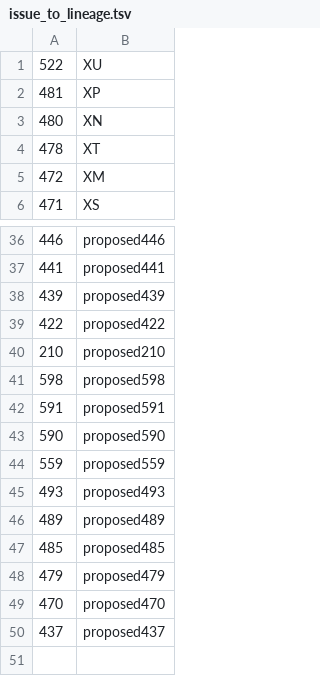
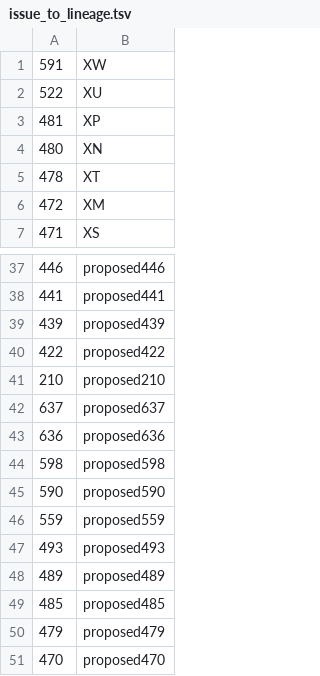
Before and after one commit to ktmeaton/ncov-recombinant, a TSV file: resources/issue_to_lineage.tsv, drawn as a sheet; only a part is shown, gaps mark what is left out; the shorter side is filled out with more unchanged rows; removed rows and columns are numbered as before the commit, all else as after; the diff names each change by its address in the sheet, - before the commit and + after, or states it on an @@ line.

```diff
--- a/resources/issue_to_lineage.tsv
+++ b/resources/issue_to_lineage.tsv
+row 1: 591 | XW
+row 42: 637 | proposed637
+row 43: 636 | proposed636
-row 42: 591 | proposed591
```
Also changed, not shown: resources/breakpoints.tsv, resources/issues.tsv.
